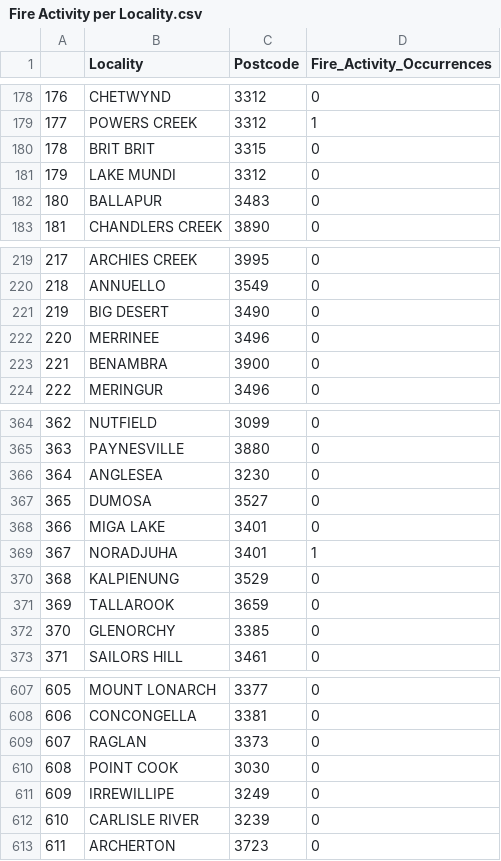
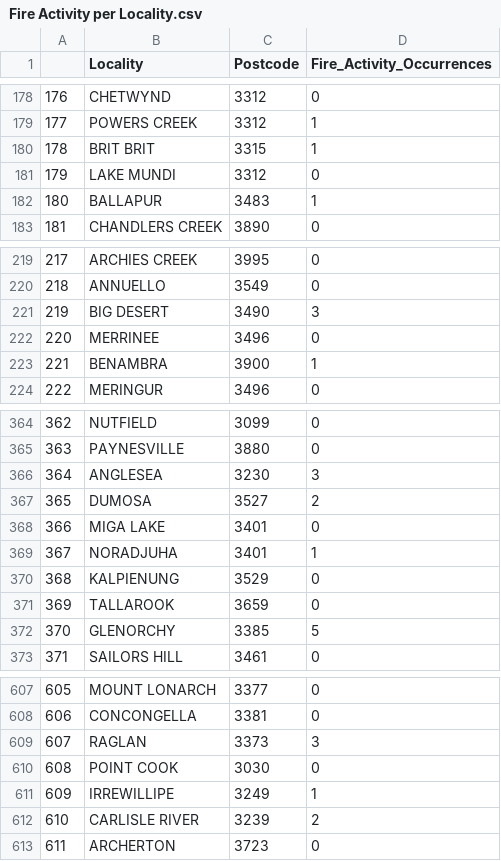
Before and after one commit to youngoliver1994/TA18Bushfireassist, a CSV file: Fire Activity per Locality.csv, drawn as a sheet; only a part is shown, gaps mark what is left out; the diff covers the shown part only.

Commit message:
Update Fire Activity per Locality CSV

```diff
--- a/Fire Activity per Locality.csv
+++ b/Fire Activity per Locality.csv
@@ -179,5 +179,5 @@
 177,POWERS CREEK,3312,1
-178,BRIT BRIT,3315,0
+178,BRIT BRIT,3315,1
 179,LAKE MUNDI,3312,0
-180,BALLAPUR,3483,0
+180,BALLAPUR,3483,1
 181,CHANDLERS CREEK,3890,0
@@ -220,5 +220,5 @@
 218,ANNUELLO,3549,0
-219,BIG DESERT,3490,0
+219,BIG DESERT,3490,3
 220,MERRINEE,3496,0
-221,BENAMBRA,3900,0
+221,BENAMBRA,3900,1
 222,MERINGUR,3496,0
@@ -365,4 +365,4 @@
 363,PAYNESVILLE,3880,0
-364,ANGLESEA,3230,0
-365,DUMOSA,3527,0
+364,ANGLESEA,3230,3
+365,DUMOSA,3527,2
 366,MIGA LAKE,3401,0
@@ -371,3 +371,3 @@
 369,TALLAROOK,3659,0
-370,GLENORCHY,3385,0
+370,GLENORCHY,3385,5
 371,SAILORS HILL,3461,0
@@ -608,6 +608,6 @@
 606,CONCONGELLA,3381,0
-607,RAGLAN,3373,0
+607,RAGLAN,3373,3
 608,POINT COOK,3030,0
-609,IRREWILLIPE,3249,0
-610,CARLISLE RIVER,3239,0
+609,IRREWILLIPE,3249,1
+610,CARLISLE RIVER,3239,2
 611,ARCHERTON,3723,0
```
Also changed, not shown: 160 edited cells elsewhere in this file.
